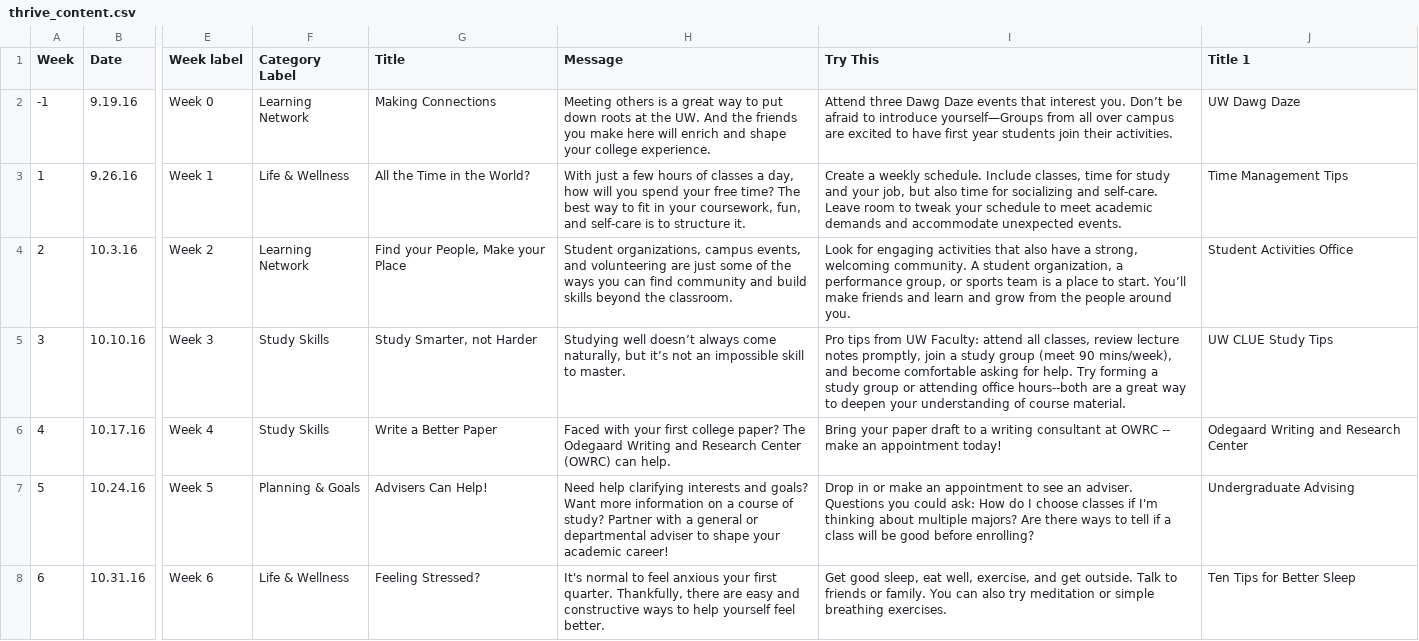
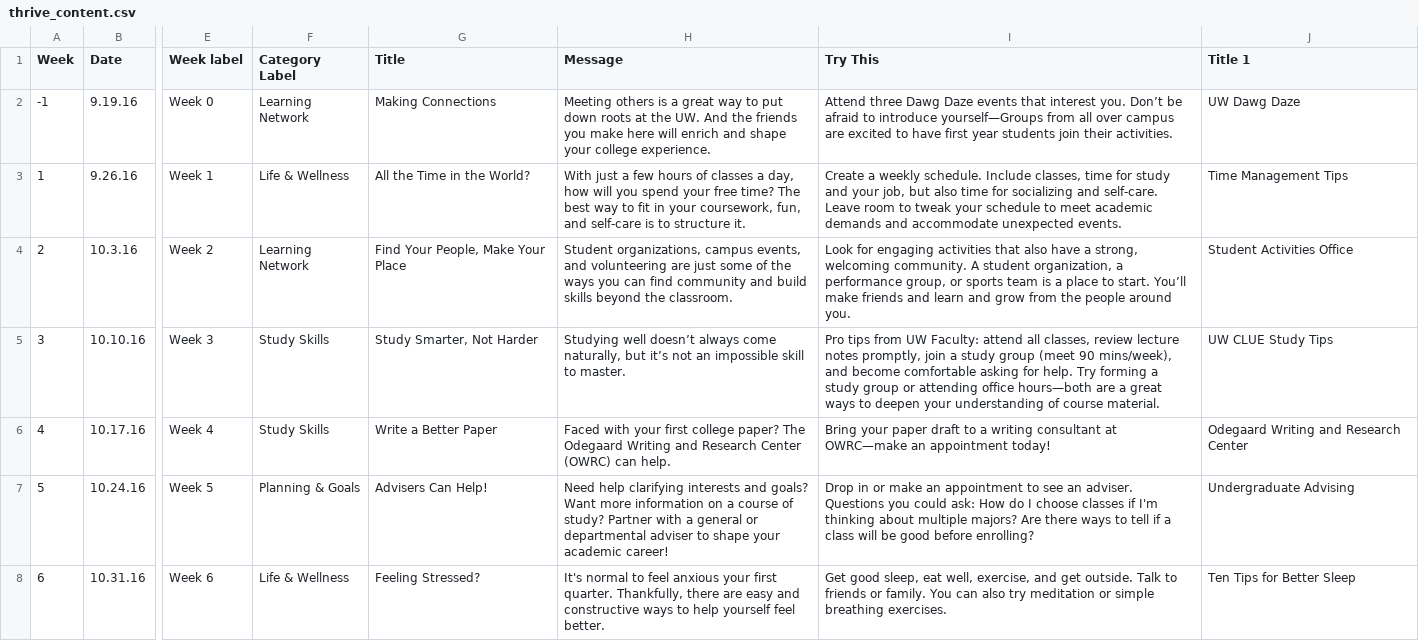
Before and after one commit to uw-it-aca/myuw, a CSV file: myuw/data/thrive_content.csv, drawn as a sheet; only a part is shown, gaps mark what is left out; the diff names each change by its address in the sheet, - before the commit and + after, or states it on an @@ line.

Commit message:
fix issue with message highlight styles. updates to content in csv. edits to what is thrive page content. for MUWM-3768.

```diff
--- a/myuw/data/thrive_content.csv
+++ b/myuw/data/thrive_content.csv
-G4 (Title): Find your People, Make your Place
+G4 (Title): Find Your People, Make Your Place
-G5 (Title): Study Smarter, not Harder
+G5 (Title): Study Smarter, Not Harder
-I5 (Try This): …attending office hours--both are a great way to deepen…
+I5 (Try This): …attending office hours—both are a great ways to deepen…
-I6 (Try This): …consultant at OWRC -- make an appointment…
+I6 (Try This): …consultant at OWRC—make an appointment…
```
Also changed, not shown: 3 other files.
